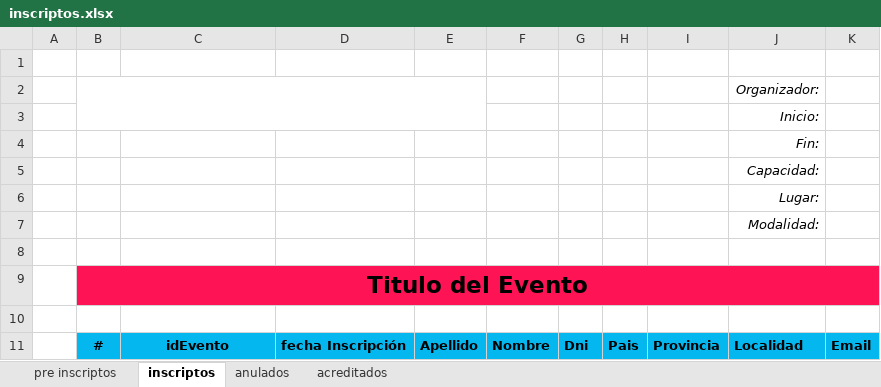
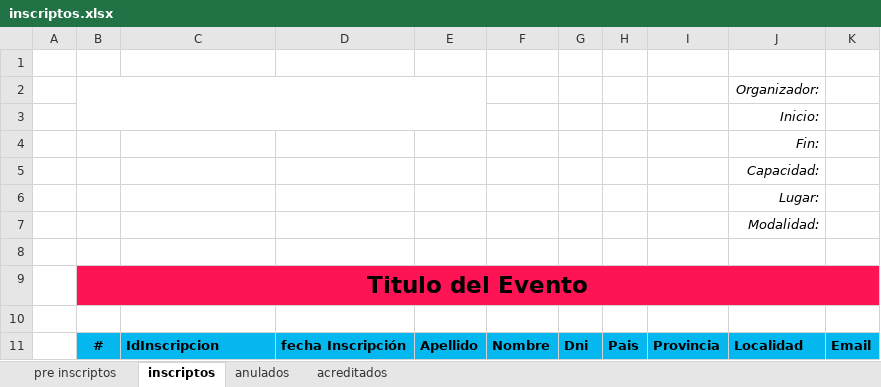
Before and after one commit to DamianCabrio/JUNTAR, an Excel workbook: template/inscriptos.xlsx, sheet inscriptos, drawn as a sheet; values as stored, in another font and other column widths than the file's, no borders; charts and pictures not drawn; the diff names each change by its address in the sheet, - before the commit and + after, or states it on an @@ line.

```diff
--- a/template/inscriptos.xlsx (sheet inscriptos)
+++ b/template/inscriptos.xlsx (sheet inscriptos)
-C11: idEvento
+C11: IdInscripcion
-C11 alignment: center
+C11 alignment: left
```
Also changed, not shown: sheet anulados, sheet acreditados, sheet pre inscriptos, charts or pictures, 1 other file.
